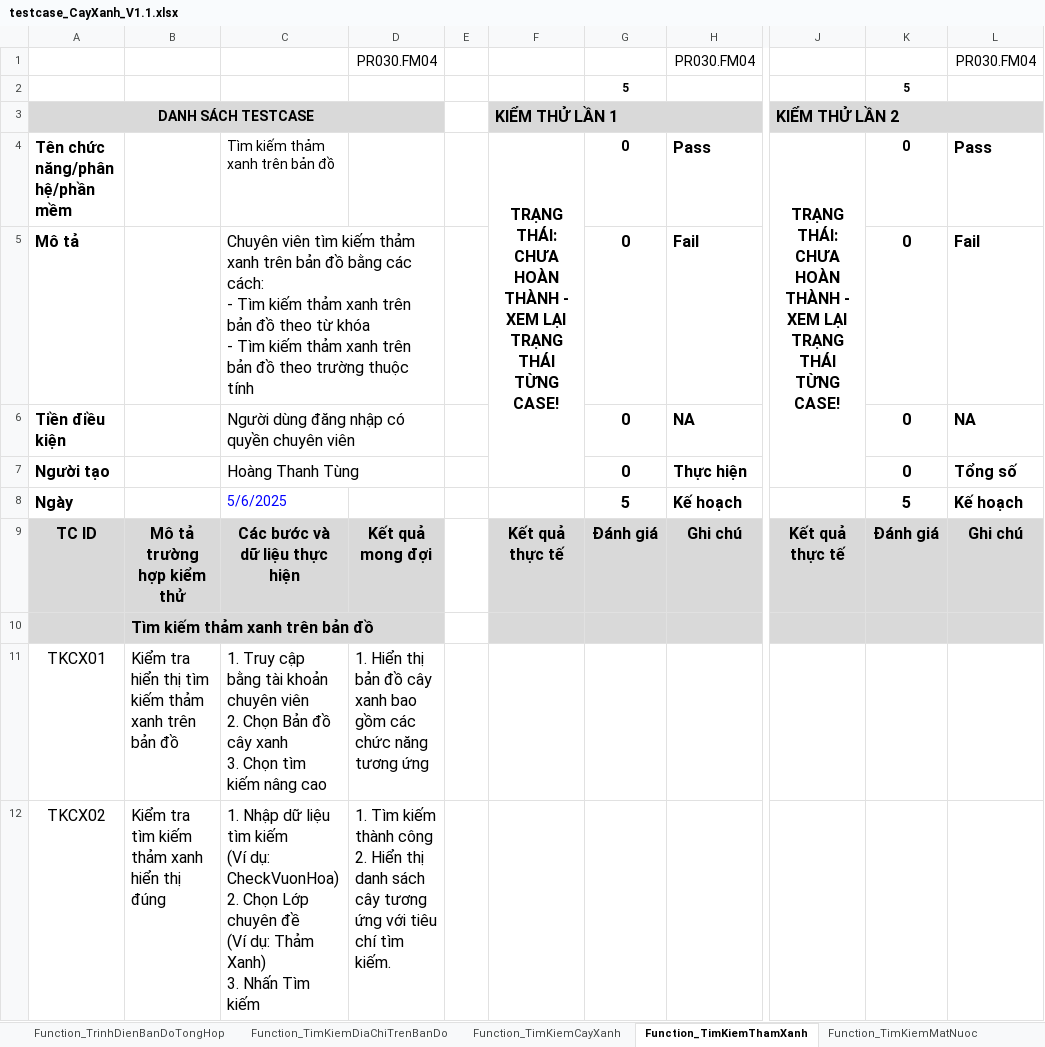
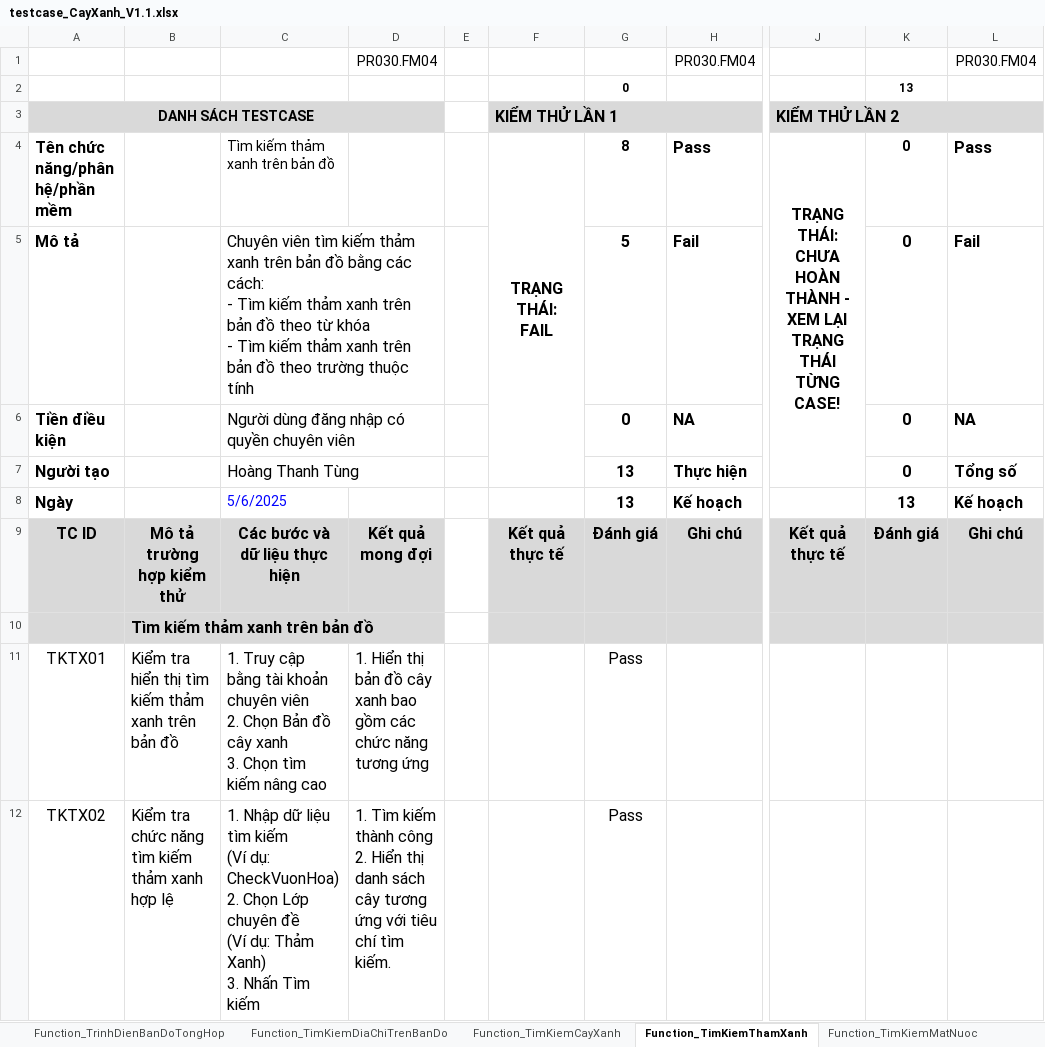
Before and after one commit to usertungsieunhan0312/ProjectCayXanh, an Excel workbook: Dự án cây xanh/testcase_CayXanh_V1.1.xlsx, sheet Function_TimKiemThamXanh, drawn as a sheet; only a part is shown, gaps mark what is left out; values as stored, in another font and other column widths than the file's, no borders; charts and pictures and conditional formats not drawn; removed rows and columns are numbered as before the commit, all else as after; rows hold the shown columns only; ↵ is a line break in a cell; the diff covers the shown part only; the diff names each change by its address in the sheet, - before the commit and + after, or states it on an @@ line.

```diff
--- a/Dự án cây xanh/testcase_CayXanh_V1.1.xlsx (sheet Function_TimKiemThamXanh)
+++ b/Dự án cây xanh/testcase_CayXanh_V1.1.xlsx (sheet Function_TimKiemThamXanh)
-row 2:  |  |  |  |  |  | 5 |  |  | 5
+row 2:  |  |  |  |  |  | 0 |  |  | 13
-F4: TRẠNG THÁI: ↵ CHƯA HOÀN THÀNH - ↵ XEM LẠI TRẠNG THÁI TỪNG CASE!
+F4: TRẠNG THÁI: ↵ FAIL
-G4: 0
+G4: 8
-G5: 0
+G5: 5
-G7: 0
+G7: 13
-G8: 5
+G8: 13
-K8: 5
+K8: 13
-A11: TKCX01
+A11: TKTX01
-G11:G12: (empty)
+G11:G12: Pass
-A12: TKCX02
+A12: TKTX02
-B12: Kiểm tra tìm kiếm thảm xanh hiển thị đúng
+B12: Kiểm tra chức năng tìm kiếm thảm xanh hợp lệ
```
Also changed, not shown: 9 added rows, 1 removed row and 5 edited cells elsewhere in this sheet, sheet Function_ThongKe, sheet Summary, sheet Function_TimKiemCayXanh, sheet Function_TimKiemMatNuoc, sheet Function_TimKiemDiaChiTrenBanDo, sheet Function_TrinhDienBanDoTongHop, 5 more sheets, formulas that keep their value.
